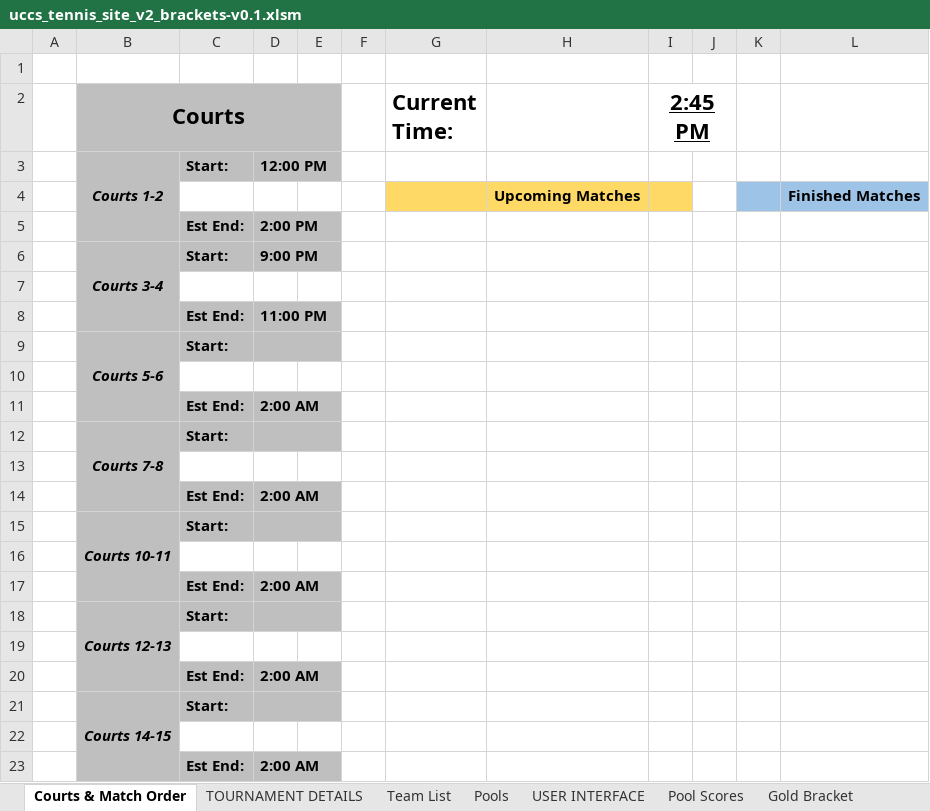
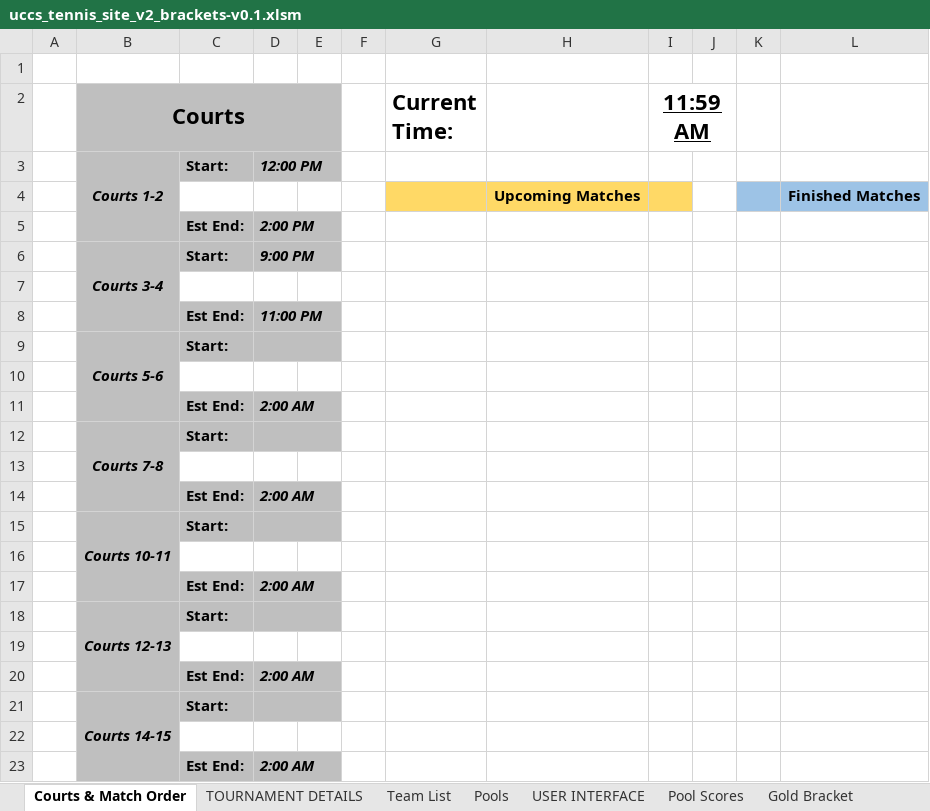
Before and after one commit to mhay10/uccs_tennis_site_v2, an Excel workbook: excel_sheet/uccs_tennis_site_v2_brackets-v0.1.xlsm, sheet Courts & Match Order, drawn as a sheet; values as stored, in another font and other column widths than the file's, no borders; charts and pictures not drawn; the diff names each change by its address in the sheet, - before the commit and + after, or states it on an @@ line.

```diff
--- a/excel_sheet/uccs_tennis_site_v2_brackets-v0.1.xlsm (sheet Courts & Match Order)
+++ b/excel_sheet/uccs_tennis_site_v2_brackets-v0.1.xlsm (sheet Courts & Match Order)
-I2: 2:45 PM
+I2: 11:59 AM
-D3 italic: off
+D3 italic: on
-D5:D6 italic: off
+D5:D6 italic: on
-D8 italic: off
+D8 italic: on
-D11 italic: off
+D11 italic: on
-D14 italic: off
+D14 italic: on
-D17 italic: off
+D17 italic: on
-D20 italic: off
+D20 italic: on
-D23 italic: off
+D23 italic: on
```
Also changed, not shown: sheet Bronze Bracket, sheet Silver Bracket, sheet Gold Bracket, charts or pictures, 12 other files.
